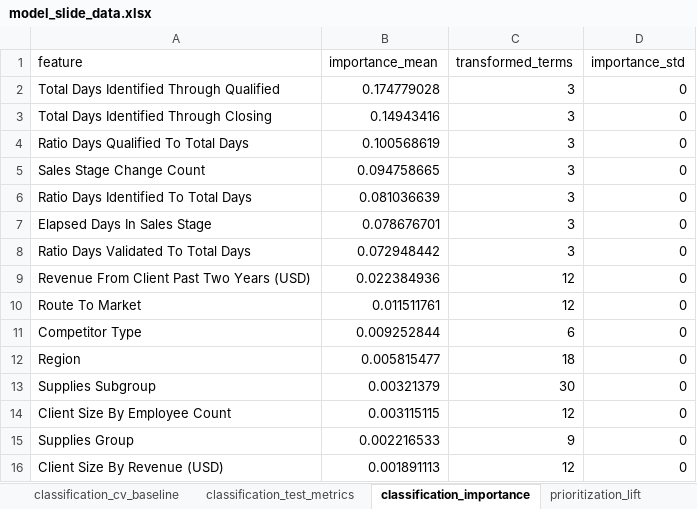
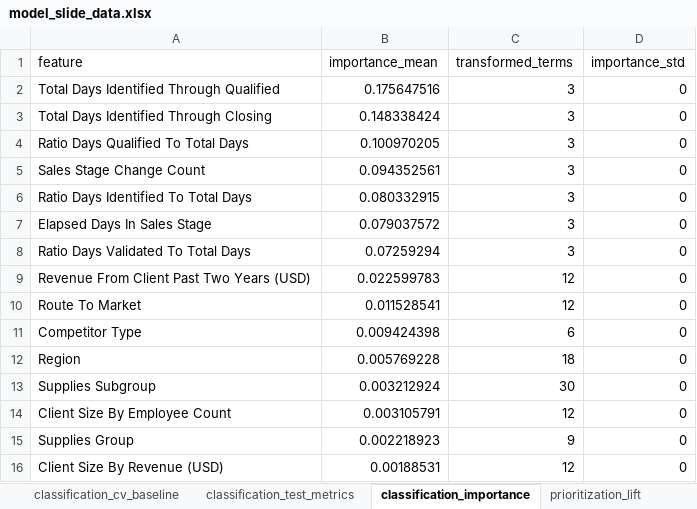
Before and after one commit to mrbungie/mib_cars_analysis, an Excel workbook: slidedeck/data/model_slide_data.xlsx, sheet classification_importance, drawn as a sheet; values as stored, in another font and other column widths than the file's, no borders; the diff names each change by its address in the sheet, - before the commit and + after, or states it on an @@ line.

```diff
--- a/slidedeck/data/model_slide_data.xlsx (sheet classification_importance)
+++ b/slidedeck/data/model_slide_data.xlsx (sheet classification_importance)
-B2 (importance_mean): 0.174779028
+B2 (importance_mean): 0.175647516
-B3 (importance_mean): 0.14943416
+B3 (importance_mean): 0.148338424
-B4 (importance_mean): 0.100568619
+B4 (importance_mean): 0.100970205
-B5 (importance_mean): 0.094758665
+B5 (importance_mean): 0.094352561
-B6 (importance_mean): 0.081036639
+B6 (importance_mean): 0.080332915
-B7 (importance_mean): 0.078676701
+B7 (importance_mean): 0.079037572
-B8 (importance_mean): 0.072948442
+B8 (importance_mean): 0.07259294
-B9 (importance_mean): 0.022384936
+B9 (importance_mean): 0.022599783
-B10 (importance_mean): 0.011511761
+B10 (importance_mean): 0.011528541
-B11 (importance_mean): 0.009252844
+B11 (importance_mean): 0.009424398
-B12 (importance_mean): 0.005815477
+B12 (importance_mean): 0.005769228
-B13 (importance_mean): 0.00321379
+B13 (importance_mean): 0.003212924
-B14 (importance_mean): 0.003115115
+B14 (importance_mean): 0.003105791
-B15 (importance_mean): 0.002216533
+B15 (importance_mean): 0.002218923
-B16 (importance_mean): 0.001891113
+B16 (importance_mean): 0.00188531
```
Also changed, not shown: sheet classification_summary, sheet classification_metadata, sheet prioritization_lift, sheet classification_cv_selected, sheet regression_metadata, sheet classification_test_metrics, 1 more sheet, slidedeck/data/model_metric_tables.xlsx, 54 other files.
